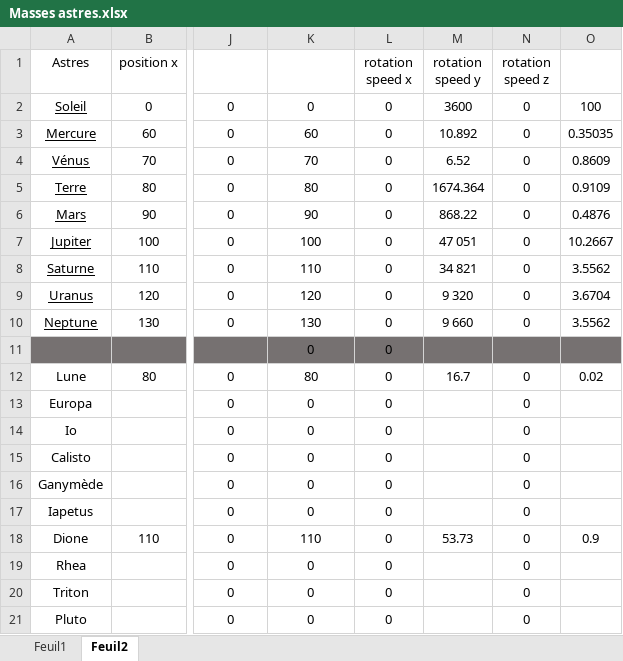
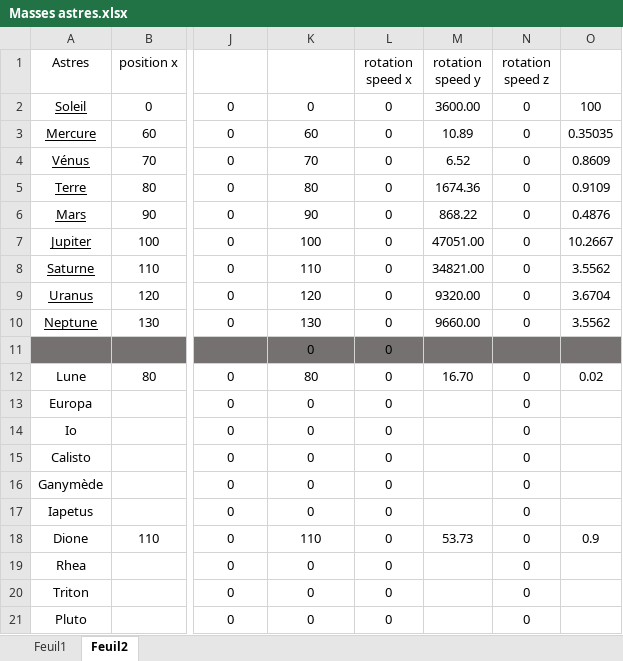
Before and after one commit to Piottry/Python, an Excel workbook: Masses astres.xlsx, sheet Feuil2, drawn as a sheet; only a part is shown, gaps mark what is left out; values as stored, in another font and other column widths than the file's, no borders; table styles not drawn; the diff names each change by its address in the sheet, - before the commit and + after, or states it on an @@ line.

```diff
--- a/Masses astres.xlsx (sheet Feuil2)
+++ b/Masses astres.xlsx (sheet Feuil2)
-M2 (rotation speed y): 3600
+M2 (rotation speed y): 3600.00
-M3 (rotation speed y): 10.892
+M3 (rotation speed y): 10.89
-M5 (rotation speed y): 1674.364
+M5 (rotation speed y): 1674.36
-M7 (rotation speed y): 47 051
+M7 (rotation speed y): 47051.00
-M8 (rotation speed y): 34 821
+M8 (rotation speed y): 34821.00
-M9 (rotation speed y): 9 320
+M9 (rotation speed y): 9320.00
-M10 (rotation speed y): 9 660
+M10 (rotation speed y): 9660.00
-M12 (rotation speed y): 16.7
+M12 (rotation speed y): 16.70
```
Also changed, not shown: 2 other files.
